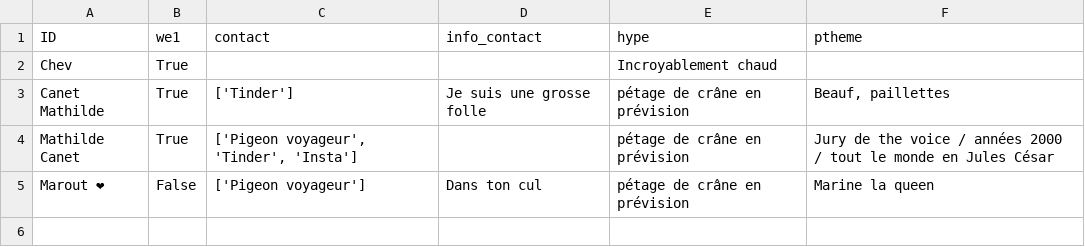
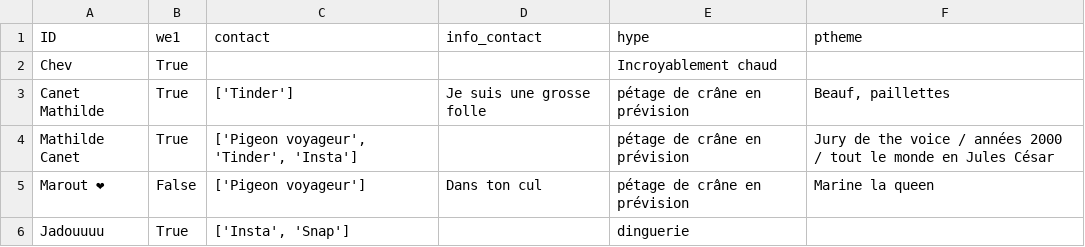
Before and after one commit to ptitchev/private_streamlit, a CSV file: data/dr.csv, drawn as a sheet; the diff names each change by its address in the sheet, - before the commit and + after, or states it on an @@ line.

Commit message:
Updated

```diff
--- a/data/dr.csv
+++ b/data/dr.csv
+row 6: Jadouuuu | True | ['Insta', 'Snap'] |  | dinguerie
```
